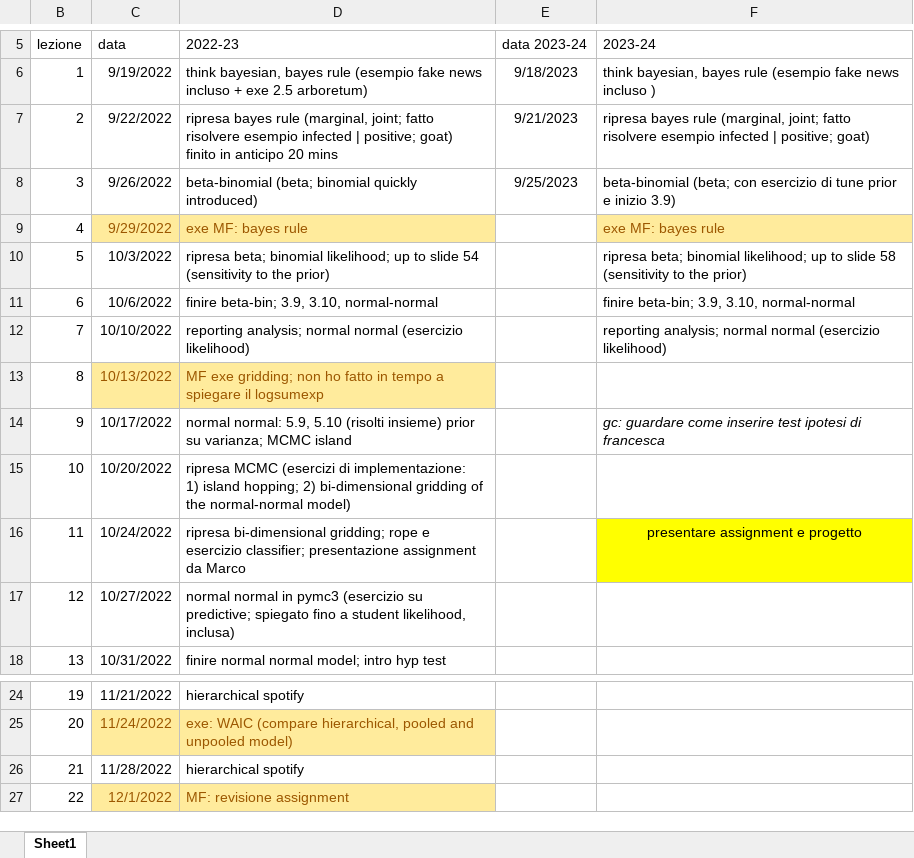
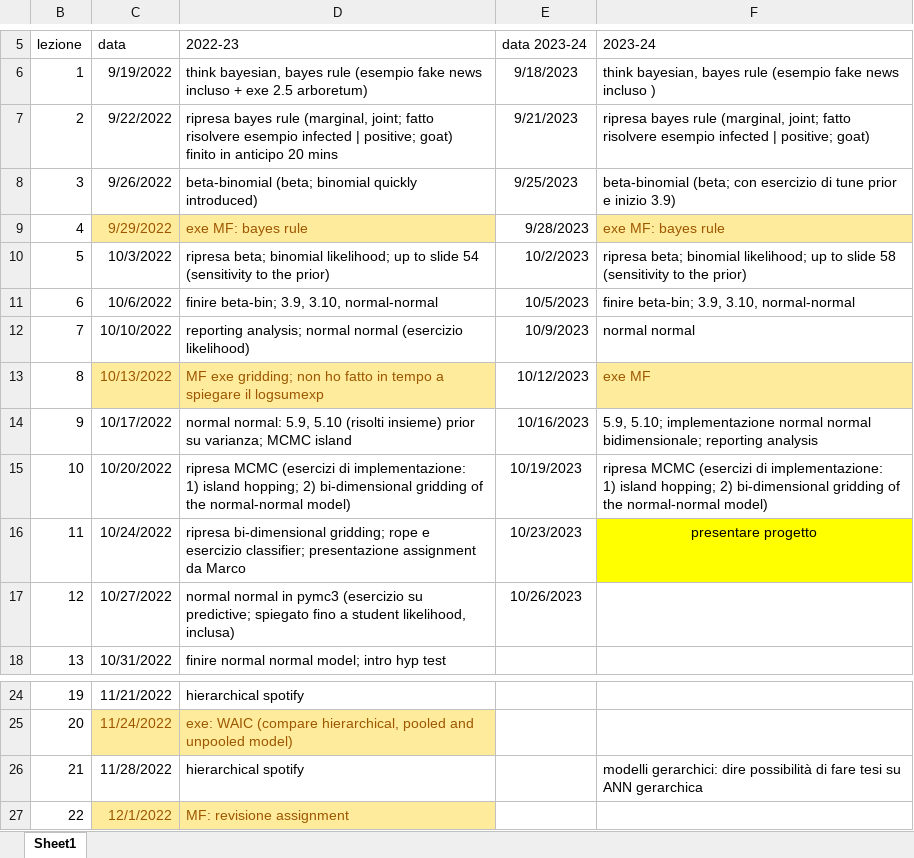
Before and after one commit to gcorani/bda, an Excel workbook: syllabus-and-improv/sequenza lezioni BDA.xlsx, sheet Sheet1, drawn as a sheet; only a part is shown, gaps mark what is left out; values as stored, in another font and other column widths than the file's, no borders; table styles not drawn; ↵ is a line break in a cell; the diff names each change by its address in the sheet, - before the commit and + after, or states it on an @@ line.

Commit message:
updated mcmc slides

```diff
--- a/syllabus-and-improv/sequenza lezioni BDA.xlsx (sheet Sheet1)
+++ b/syllabus-and-improv/sequenza lezioni BDA.xlsx (sheet Sheet1)
-E9 (data 2023-24): (empty)
+E9 (data 2023-24): 9/28/2023
-E10 (data 2023-24): (empty)
+E10 (data 2023-24): 10/2/2023
-E11 (data 2023-24): (empty)
+E11 (data 2023-24): 10/5/2023
-E12 (data 2023-24): (empty)
+E12 (data 2023-24): 10/9/2023
-F12 (2023-24): reporting analysis; normal normal (esercizio likelihood)
+F12 (2023-24): normal normal
-E13 (data 2023-24): (empty)
+E13 (data 2023-24): 10/12/2023
-F13 (2023-24): (empty)
+F13 (2023-24): exe MF
-F13 fill: none
+F13 fill: #FFEB9C
-E14 (data 2023-24): (empty)
+E14 (data 2023-24): 10/16/2023
-F14 (2023-24): gc: guardare come inserire test ipotesi di francesca
+F14 (2023-24): 5.9, 5.10; implementazione normal normal bidimensionale; reporting analysis
-F14 italic: on
+F14 italic: off
-E15 (data 2023-24): (empty)
+E15 (data 2023-24): 10/19/2023
-F15 (2023-24): (empty)
+F15 (2023-24): ripresa MCMC (esercizi di implementazione: ↵ 1) island hopping; 2) bi-dimensional gridding of the normal-normal model)
-E16 (data 2023-24): (empty)
+E16 (data 2023-24): 10/23/2023
-F16 (2023-24): presentare assignment e progetto
+F16 (2023-24): presentare progetto
-E17 (data 2023-24): (empty)
+E17 (data 2023-24): 10/26/2023
-F26 (2023-24): (empty)
+F26 (2023-24): modelli gerarchici: dire possibilità di fare tesi su ANN gerarchica
```
Also changed, not shown: 10 other files.
